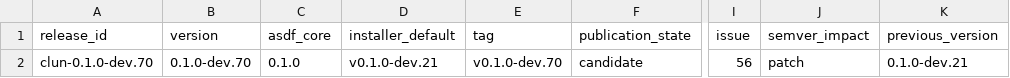
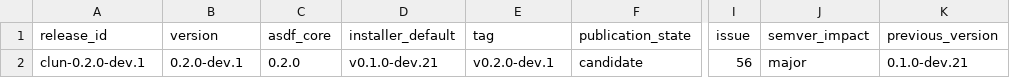
Before and after one commit to theesfeld/clun, a TSV file: compat/release.tsv, drawn as a sheet; only a part is shown, gaps mark what is left out; the diff names each change by its address in the sheet, - before the commit and + after, or states it on an @@ line.

Commit message:
feat(cli)!: ship safe managed installer and updater (#230)
Refs #221

```diff
--- a/compat/release.tsv
+++ b/compat/release.tsv
-A2 (release_id): clun-0.1.0-dev.70
+A2 (release_id): clun-0.2.0-dev.1
-B2 (version): 0.1.0-dev.70
+B2 (version): 0.2.0-dev.1
-C2 (asdf_core): 0.1.0
+C2 (asdf_core): 0.2.0
-E2 (tag): v0.1.0-dev.70
+E2 (tag): v0.2.0-dev.1
-J2 (semver_impact): patch
+J2 (semver_impact): major
```
Also changed, not shown: 32 other files.
